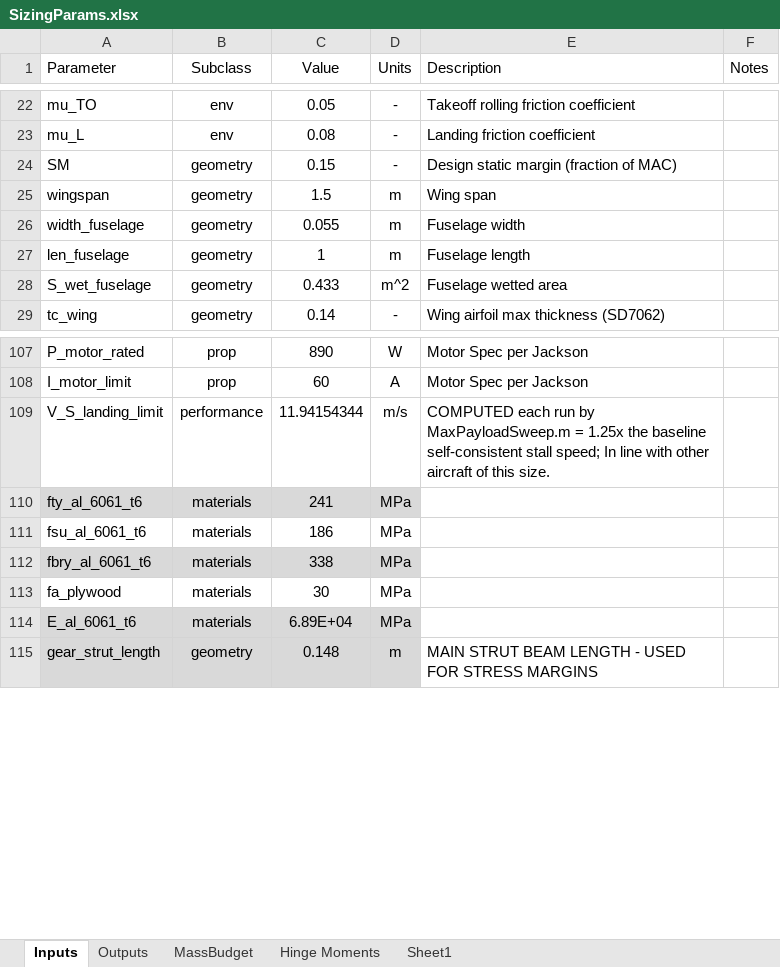
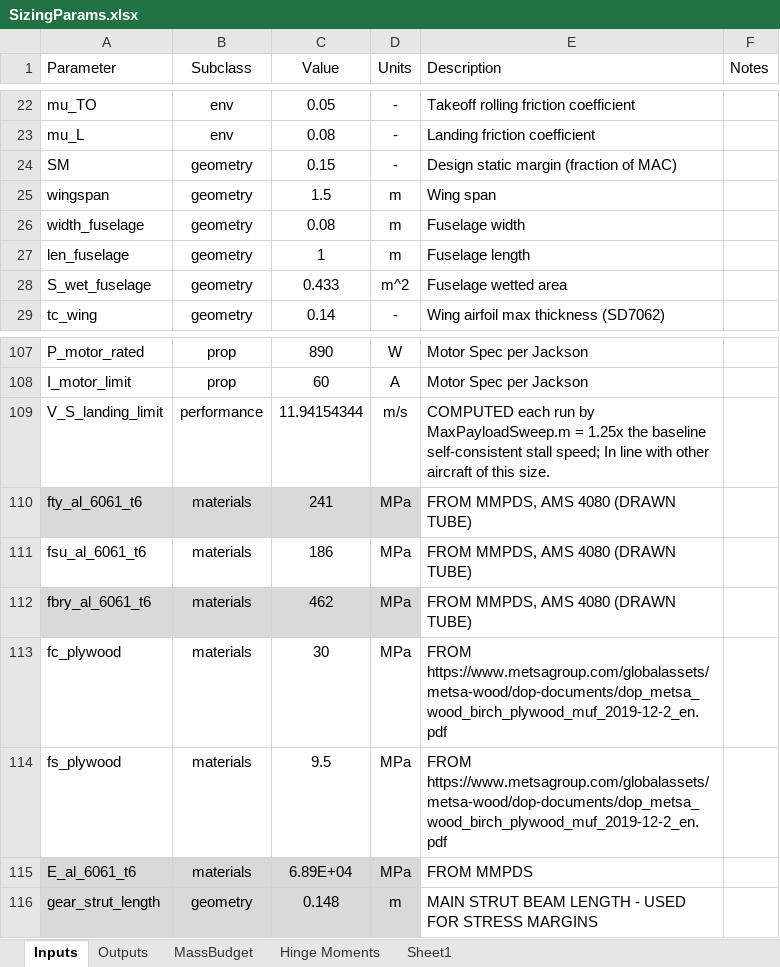
Before and after one commit to HudsonReynolds/451-DBF-Team01, an Excel workbook: SizingParams.xlsx, sheet Inputs, drawn as a sheet; only a part is shown, gaps mark what is left out; values as stored, in another font and other column widths than the file's, no borders; table styles not drawn; addresses are those after the commit; the diff covers the shown part only; the diff names each change by its address in the sheet, - before the commit and + after, or states it on an @@ line.

```diff
--- a/SizingParams.xlsx (sheet Inputs)
+++ b/SizingParams.xlsx (sheet Inputs)
-C26 (Value): 0.055
+C26 (Value): 0.08
-E110:E112 (Description): (empty)
+E110:E112 (Description): FROM MMPDS, AMS 4080 (DRAWN TUBE)
-C112 (Value): 338
+C112 (Value): 462
-A113 (Parameter): fa_plywood
+A113 (Parameter): fc_plywood
-E113 (Description): (empty)
+E113 (Description): FROM https://www.metsagroup.com/globalassets/metsa-wood/dop-documents/dop_metsa_wood_birch_plywood_muf_2019-12-2_en.pdf
+row 114: fs_plywood | materials | 9.5 | MPa | FROM https://www.metsagroup.com/globalassets/metsa-wood/dop-documents/dop_metsa_wood_birch_plywood_muf_2019-12-2_en.pdf
-E115 (Description): (empty)
+E115 (Description): FROM MMPDS
```
Also changed, not shown: 18 removed rows and 2 edited cells elsewhere in this sheet, sheet Outputs, sheet Hinge Moments, 32 other files.
